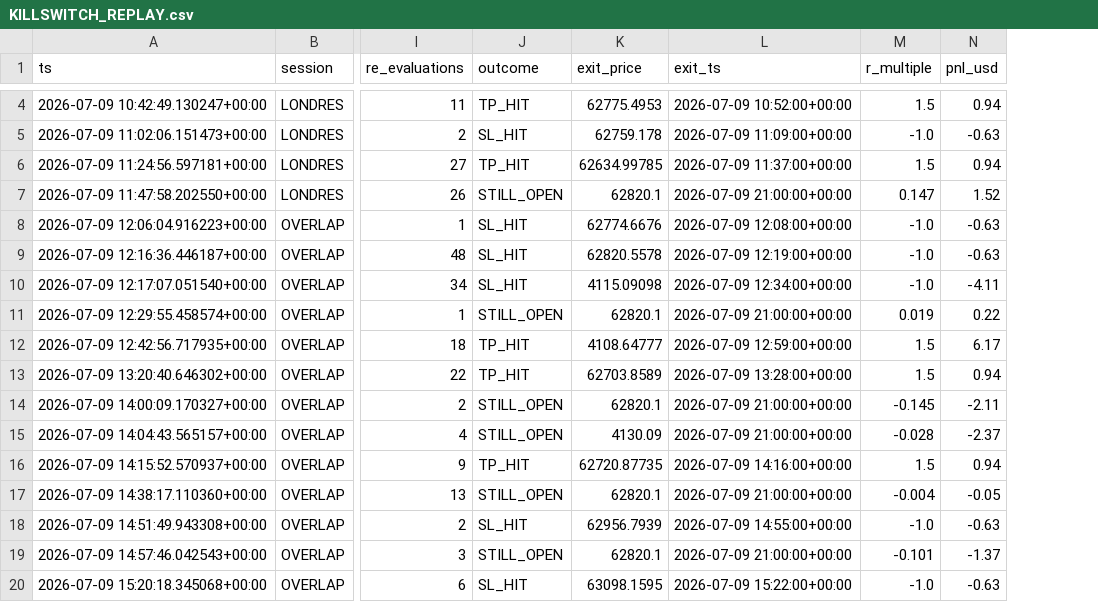
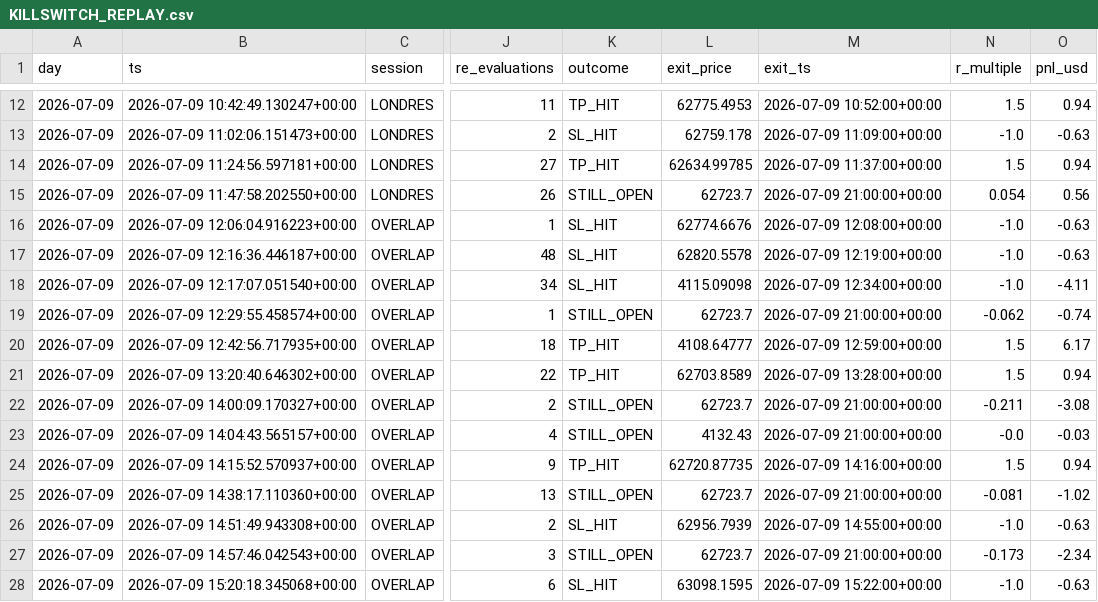
Before and after one commit to medtele95-hue/hermes-rdp, a CSV file: reports/KILLSWITCH_REPLAY.csv, drawn as a sheet; only a part is shown, gaps mark what is left out; addresses are those after the commit; the diff covers the shown part only; the diff names each change by its address in the sheet, - before the commit and + after, or states it on an @@ line.

Commit message:
killswitch_replay: etend a plusieurs jours (2026-07-08 + 07-09)
A la demande de l'utilisateur ("rejoue sur les autres jours pour avoir plus
de donnees"). 2026-07-07 verifie et exclu : zero declenchement kill-switch
ce jour-la, rien a rejouer.

Trouvaille importante en construisant la population de 2026-07-08 : le
declenchement LOGUE ce jour-la (04:38:36 UTC, failed_gate=DAILY_KILLSWITCH_
MAX_LOSSES) est INVALIDE -- il vient du bug de fenetre de requete MT5 3h deja
diagnostique et corrige (mission/DATASET.md). Recalcule independamment
depuis les vrais deals MT5 (fenetre corrigee via to_mt5_query_bounds) : le
VRAI 6eme perte n'a ferme qu'a 17:50:20 UTC -- exactement le trade autopsie
dans reports/AUTOPSIE_377299478.md -- soit 13+ heures apres le declenchement
logue. L'ancien kill-switch bloquait donc a tort la quasi-totalite de la
journee du 07-08 avant ce point. Utiliser le declenchement logue aurait
construit une population de signaux jamais legitimement au-dela du quota.
Le script utilise desormais un declenchement RECALCULE et documente pour ce
jour precis, et le declenchement logue (deja verifie fiable) pour 07-09.

Resultat combine (30 opportunites sur 2 jours, filtre contrefactuel +
dedup identiques a la premiere execution) : toujours marginal (-14.39 $
simules, 33.3% win rate) -- meme conclusion qu'avec un seul jour, "aucun
verdict tranche" reste la reponse honnete. Rapport et CSV etendus avec une
section par jour + une section combinee, nouveau champ "day" en CSV.

Correction additionnelle : le caveat STILL_OPEN distingue maintenant les
opportunites sur un jour deja clos (valeur stable, verifiee identique sur
deux executions) de celles sur le jour en cours (valeur qui bouge avec le
marche tant que 07-09 n'est pas termine) -- la version precedente melangeait
les deux, imprecis.

Zero order_send, bot jamais touche, DECISION_DATASET jamais modifie (diff
vide, verifie), aucun seuil/gate/exit touche.

```diff
--- a/reports/KILLSWITCH_REPLAY.csv
+++ b/reports/KILLSWITCH_REPLAY.csv
+column A (day), rows 12-28: all 2026-07-09
-L15 (exit_price): 62820.1
+L15 (exit_price): 62723.7
-N15 (r_multiple): 0.147
+N15 (r_multiple): 0.054
-O15 (pnl_usd): 1.52
+O15 (pnl_usd): 0.56
-L19 (exit_price): 62820.1
+L19 (exit_price): 62723.7
-N19 (r_multiple): 0.019
+N19 (r_multiple): -0.062
-O19 (pnl_usd): 0.22
+O19 (pnl_usd): -0.74
-L22 (exit_price): 62820.1
+L22 (exit_price): 62723.7
-N22 (r_multiple): -0.145
+N22 (r_multiple): -0.211
-O22 (pnl_usd): -2.11
+O22 (pnl_usd): -3.08
-L23 (exit_price): 4130.09
+L23 (exit_price): 4132.43
-N23 (r_multiple): -0.028
+N23 (r_multiple): -0.0
-O23 (pnl_usd): -2.37
+O23 (pnl_usd): -0.03
-L25 (exit_price): 62820.1
+L25 (exit_price): 62723.7
-N25 (r_multiple): -0.004
+N25 (r_multiple): -0.081
-O25 (pnl_usd): -0.05
+O25 (pnl_usd): -1.02
-L27 (exit_price): 62820.1
+L27 (exit_price): 62723.7
-N27 (r_multiple): -0.101
+N27 (r_multiple): -0.173
-O27 (pnl_usd): -1.37
+O27 (pnl_usd): -2.34
```
Also changed, not shown: 9 added rows and 10 edited cells elsewhere in this file, 2 other files.
